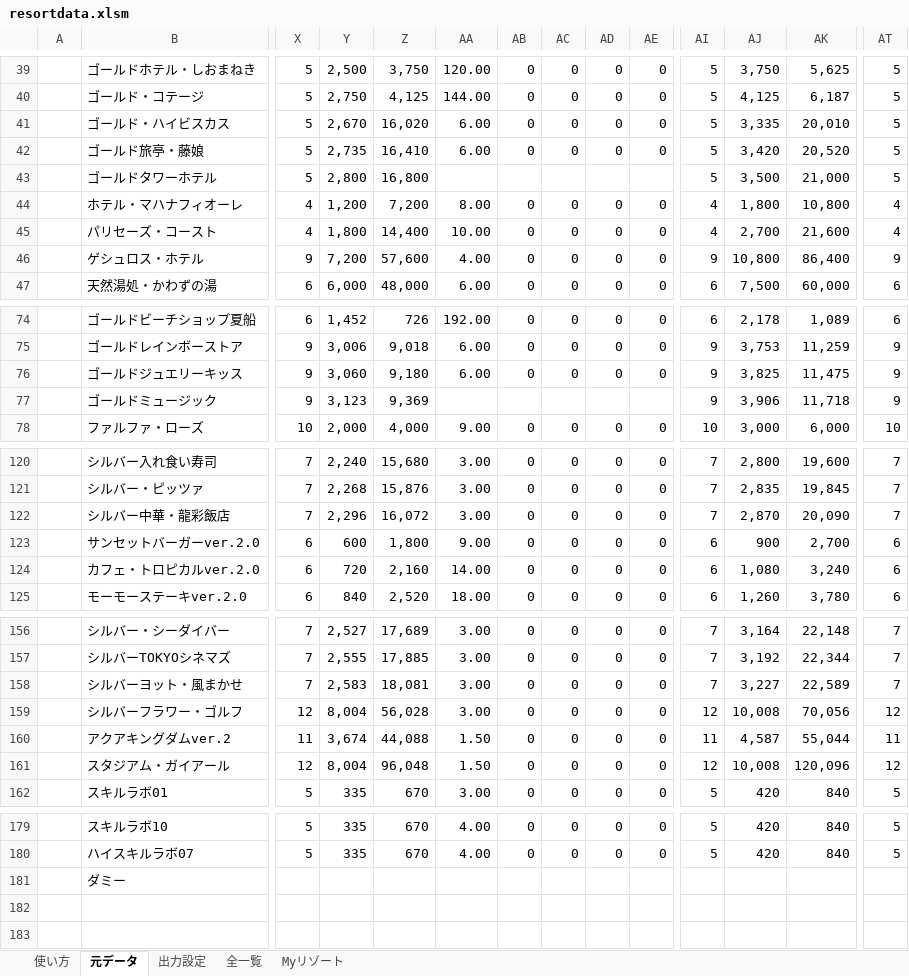
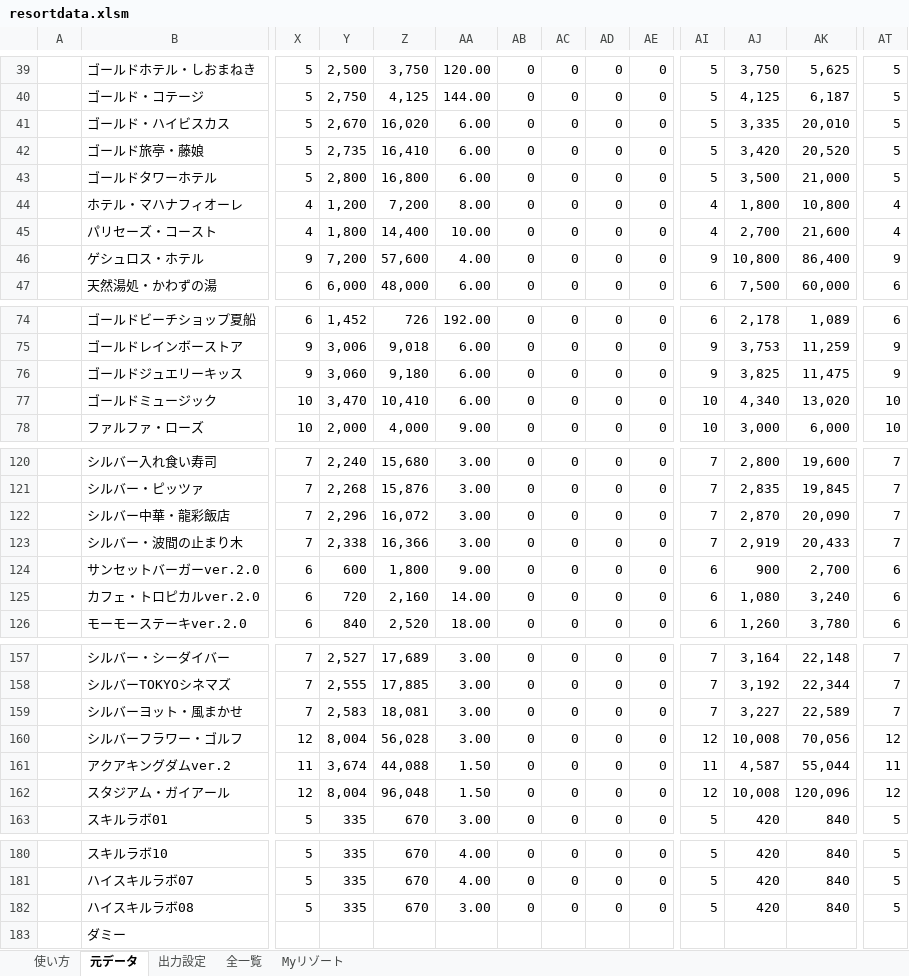
Before and after one commit to mogmoge/Casino-Project, an Excel workbook: resortdata.xlsm, sheet 元データ, drawn as a sheet; only a part is shown, gaps mark what is left out; values as stored, in another font and other column widths than the file's, no cell formats; charts and pictures not drawn; rows hold the shown columns only; the diff covers the shown part only; the diff names each change by its address in the sheet, - before the commit and + after, or states it on an @@ line.

```diff
--- a/resortdata.xlsm (sheet 元データ)
+++ b/resortdata.xlsm (sheet 元データ)
-AA43: (empty)
+AA43: 6.00
-AB43: (empty)
+AB43: 0
-AC43: (empty)
+AC43: 0
-AD43: (empty)
+AD43: 0
-AE43: (empty)
+AE43: 0
-X77: 9
+X77: 10
-Y77: 3,123
+Y77: 3,470
-Z77: 9,369
+Z77: 10,410
-AA77: (empty)
+AA77: 6.00
-AB77: (empty)
+AB77: 0
-AC77: (empty)
+AC77: 0
-AD77: (empty)
+AD77: 0
-AE77: (empty)
+AE77: 0
-AI77: 9
+AI77: 10
-AJ77: 3,906
+AJ77: 4,340
-AK77: 11,718
+AK77: 13,020
-AT77: 9
+AT77: 10
+row 123:  | シルバー・波間の止まり木 | 7 | 2,338 | 16,366 | 3.00 | 0 | 0 | 0 | 0 | 7 | 2,919 | 20,433 | 7
+row 182:  | ハイスキルラボ08 | 5 | 335 | 670 | 3.00 | 0 | 0 | 0 | 0 | 5 | 420 | 840 | 5
```
Also changed, not shown: 40 edited cells elsewhere in this sheet, sheet 全一覧, sheet 使い方, cell formats, formulas that keep their value, hidden cells.
